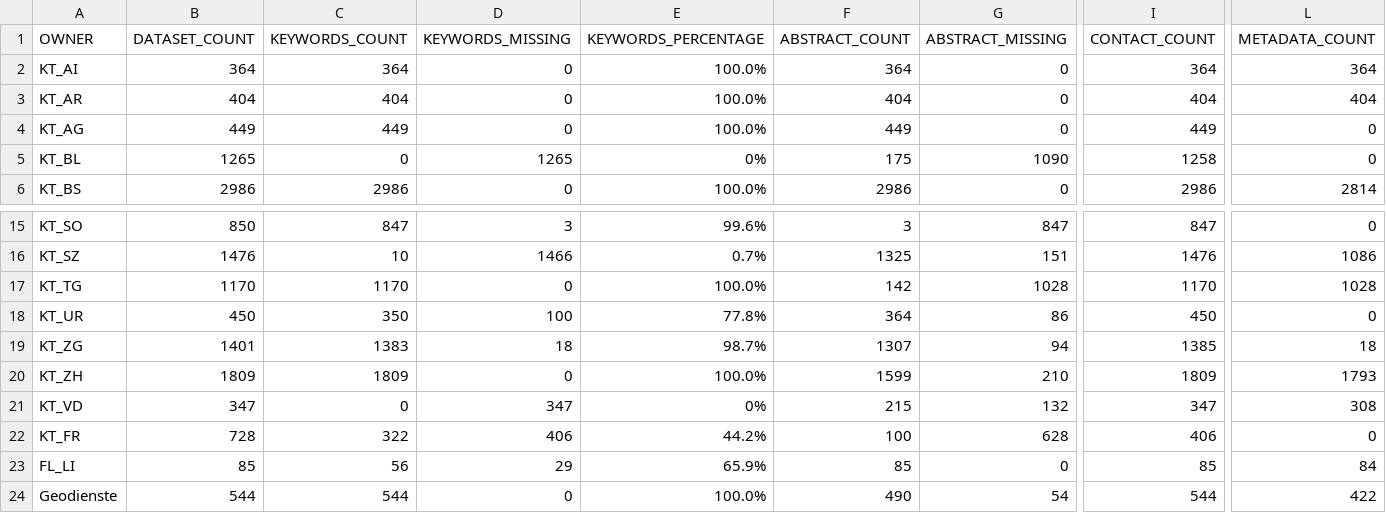
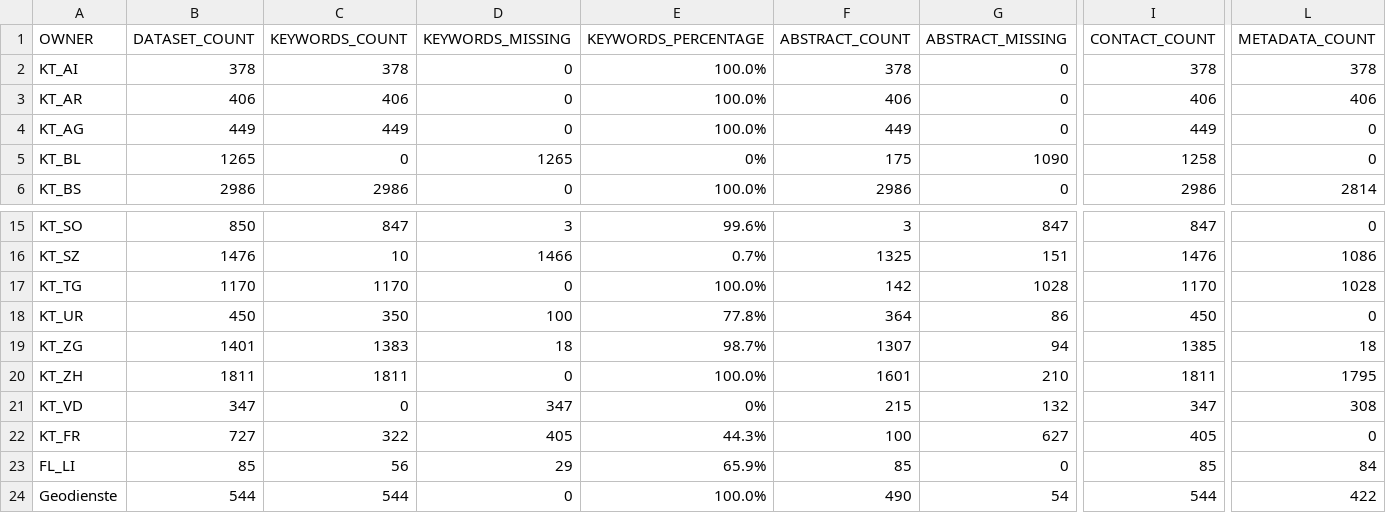
Before and after one commit to davidoesch/geoservice_harvester_poc, a CSV file: data/geoservices_stats_CH.csv, drawn as a sheet; only a part is shown, gaps mark what is left out; the diff covers the shown part only; the diff names each change by its address in the sheet, - before the commit and + after, or states it on an @@ line.

```diff
--- a/data/geoservices_stats_CH.csv
+++ b/data/geoservices_stats_CH.csv
-B2 (DATASET_COUNT): 364
+B2 (DATASET_COUNT): 378
-C2 (KEYWORDS_COUNT): 364
+C2 (KEYWORDS_COUNT): 378
-F2 (ABSTRACT_COUNT): 364
+F2 (ABSTRACT_COUNT): 378
-I2 (CONTACT_COUNT): 364
+I2 (CONTACT_COUNT): 378
-L2 (METADATA_COUNT): 364
+L2 (METADATA_COUNT): 378
-B3 (DATASET_COUNT): 404
+B3 (DATASET_COUNT): 406
-C3 (KEYWORDS_COUNT): 404
+C3 (KEYWORDS_COUNT): 406
-F3 (ABSTRACT_COUNT): 404
+F3 (ABSTRACT_COUNT): 406
-I3 (CONTACT_COUNT): 404
+I3 (CONTACT_COUNT): 406
-L3 (METADATA_COUNT): 404
+L3 (METADATA_COUNT): 406
-B20 (DATASET_COUNT): 1809
+B20 (DATASET_COUNT): 1811
-C20 (KEYWORDS_COUNT): 1809
+C20 (KEYWORDS_COUNT): 1811
-F20 (ABSTRACT_COUNT): 1599
+F20 (ABSTRACT_COUNT): 1601
-I20 (CONTACT_COUNT): 1809
+I20 (CONTACT_COUNT): 1811
-L20 (METADATA_COUNT): 1793
+L20 (METADATA_COUNT): 1795
-B22 (DATASET_COUNT): 728
+B22 (DATASET_COUNT): 727
-D22 (KEYWORDS_MISSING): 406
+D22 (KEYWORDS_MISSING): 405
-E22 (KEYWORDS_PERCENTAGE): 44.2%
+E22 (KEYWORDS_PERCENTAGE): 44.3%
-G22 (ABSTRACT_MISSING): 628
+G22 (ABSTRACT_MISSING): 627
-I22 (CONTACT_COUNT): 406
+I22 (CONTACT_COUNT): 405
```
Also changed, not shown: 3 edited cells elsewhere in this file, 1 other file.
